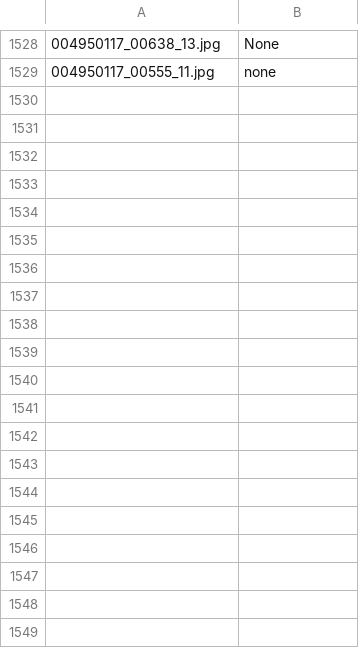
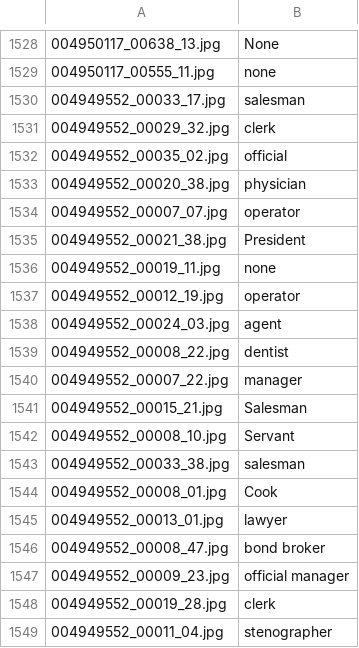
Before and after one commit to jsw800/hwr, a CSV file: recognition/crnn/occupation_config/labels.csv, drawn as a sheet; only a part is shown, gaps mark what is left out; the diff covers the shown part only.

```diff
--- a/recognition/crnn/occupation_config/labels.csv
+++ b/recognition/crnn/occupation_config/labels.csv
@@ -1529 +1529,21 @@
 004950117_00555_11.jpg	none
+004949552_00033_17.jpg	salesman
+004949552_00029_32.jpg	clerk
+004949552_00035_02.jpg	official
+004949552_00020_38.jpg	physician
+004949552_00007_07.jpg	operator
+004949552_00021_38.jpg	President
+004949552_00019_11.jpg	none
+004949552_00012_19.jpg	operator
+004949552_00024_03.jpg	agent
+004949552_00008_22.jpg	dentist
+004949552_00007_22.jpg	manager
+004949552_00015_21.jpg	Salesman
+004949552_00008_10.jpg	Servant
+004949552_00033_38.jpg	salesman
+004949552_00008_01.jpg	Cook
+004949552_00013_01.jpg	lawyer
+004949552_00008_47.jpg	bond broker
+004949552_00009_23.jpg	official manager
+004949552_00019_28.jpg	clerk
+004949552_00011_04.jpg	stenographer
```
Also changed, not shown: 40 added rows elsewhere in this file, 11 other files.
